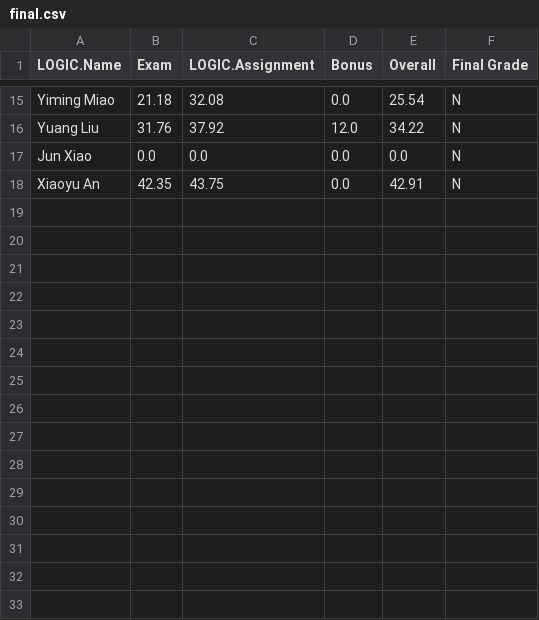
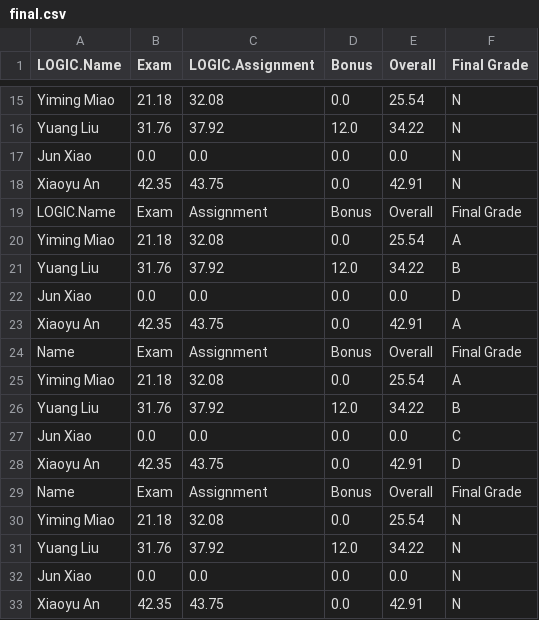
Before and after one commit to FeixLiu/final_project, a CSV file: final.csv, drawn as a sheet; only a part is shown, gaps mark what is left out; the diff names each change by its address in the sheet, - before the commit and + after, or states it on an @@ line.

```diff
--- a/final.csv
+++ b/final.csv
+row 19: LOGIC.Name | Exam | Assignment | Bonus | Overall | Final Grade
+row 20: Yiming Miao | 21.18 | 32.08 | 0.0 | 25.54 | A
+row 21: Yuang Liu | 31.76 | 37.92 | 12.0 | 34.22 | B
+row 22: Jun Xiao | 0.0 | 0.0 | 0.0 | 0.0 | D
+row 23: Xiaoyu An | 42.35 | 43.75 | 0.0 | 42.91 | A
+row 24: Name | Exam | Assignment | Bonus | Overall | Final Grade
+row 25: Yiming Miao | 21.18 | 32.08 | 0.0 | 25.54 | A
+row 26: Yuang Liu | 31.76 | 37.92 | 12.0 | 34.22 | B
+row 27: Jun Xiao | 0.0 | 0.0 | 0.0 | 0.0 | C
+row 28: Xiaoyu An | 42.35 | 43.75 | 0.0 | 42.91 | D
+row 29: Name | Exam | Assignment | Bonus | Overall | Final Grade
+row 30: Yiming Miao | 21.18 | 32.08 | 0.0 | 25.54 | N
+row 31: Yuang Liu | 31.76 | 37.92 | 12.0 | 34.22 | N
+row 32: Jun Xiao | 0.0 | 0.0 | 0.0 | 0.0 | N
+row 33: Xiaoyu An | 42.35 | 43.75 | 0.0 | 42.91 | N
```
Also changed, not shown: 1 other file.
